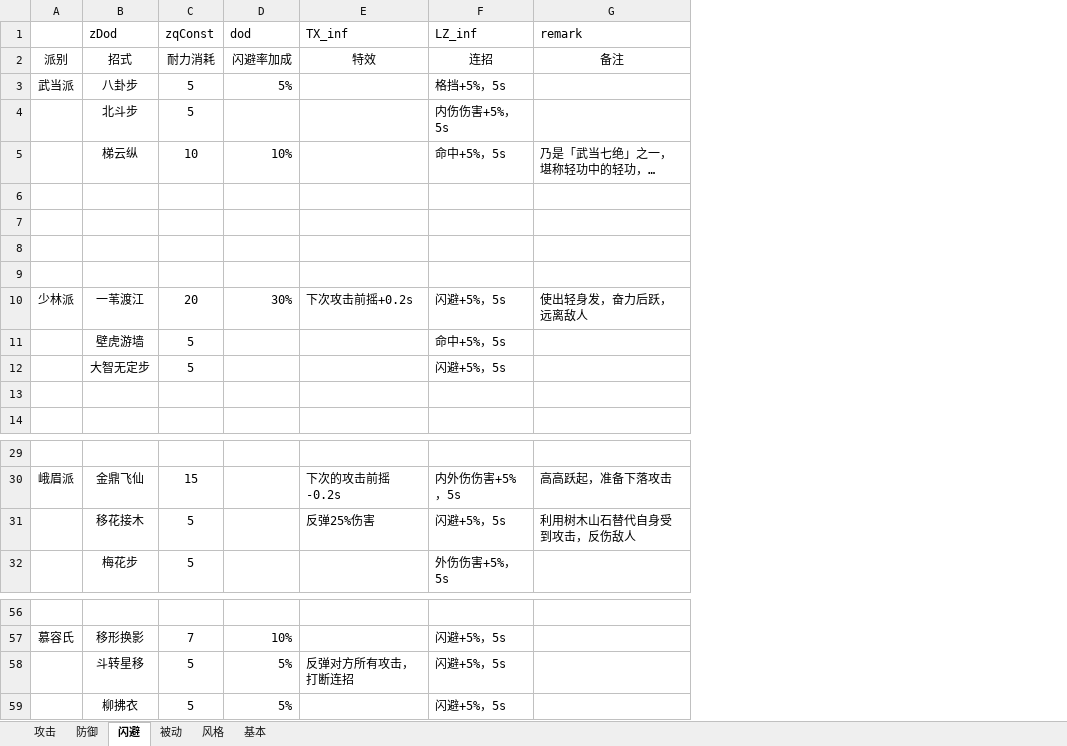
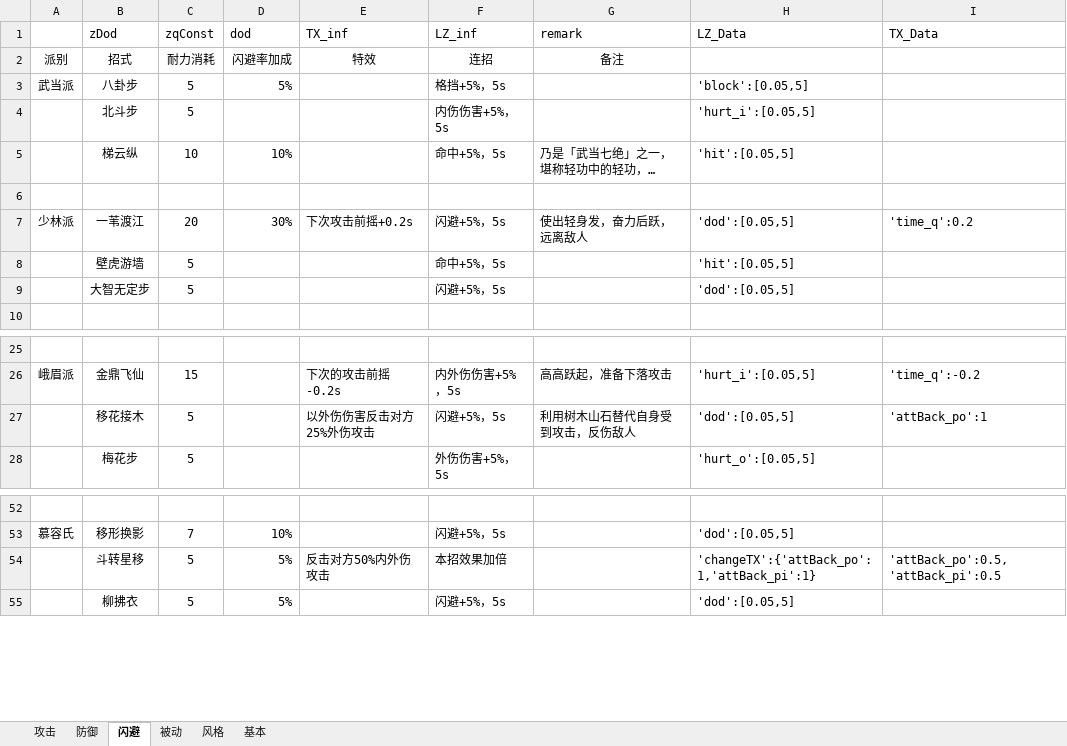
Before and after one commit to pealpool/kungfu, an Excel workbook: plan/myData_S招式.xlsm, sheet 闪避, drawn as a sheet; only a part is shown, gaps mark what is left out; long unchanged cells end in …; values as stored, in another font and other column widths than the file's, no borders; removed rows and columns are numbered as before the commit, all else as after; the diff names each change by its address in the sheet, - before the commit and + after, or states it on an @@ line.

```diff
--- a/plan/myData_S招式.xlsm (sheet 闪避)
+++ b/plan/myData_S招式.xlsm (sheet 闪避)
+column H (LZ_Data), rows 3-9: 'block':[0.05,5] | 'hurt_i':[0.05,5] | 'hit':[0.05,5] |  | 'dod':[0.05,5] | 'hit':[0.05,5] | 'dod':[0.05,5]; rows 26-28: 'hurt_i':[0.05,5] | 'dod':[0.05,5] | 'hurt_o':[0.05,5]; rows 53-55: 'dod':[0.05,5] | 'changeTX':{'attBack_po':1,'attBack_pi':1} | 'dod':[0.05,5]
+column I (TX_Data), row 7: 'time_q':0.2; rows 26-27: 'time_q':-0.2 | 'attBack_po':1; row 54: 'attBack_po':0.5,'attBack_pi':0.5
-row 7: (empty)
-row 8: (empty)
-row 9: (empty)
-row 13: (empty)
-E27 (TX_inf): 反弹25%伤害
+E27 (TX_inf): 以外伤伤害反击对方25%外伤攻击
-E54 (TX_inf): 反弹对方所有攻击，打断连招
+E54 (TX_inf): 反击对方50%内外伤攻击
-F54 (LZ_inf): 闪避+5%，5s
+F54 (LZ_inf): 本招效果加倍
```
Also changed, not shown: sheet 防御, sheet 被动, charts or pictures.
